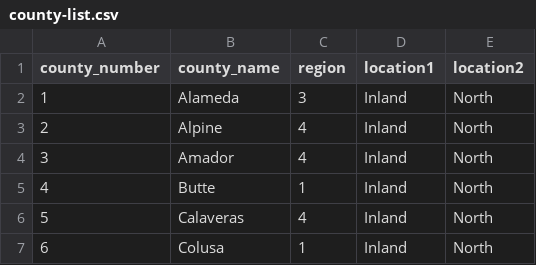
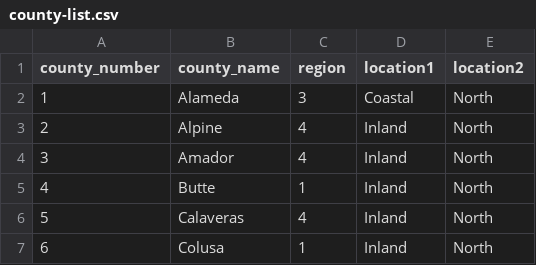
Before and after one commit to davidixonn/CaliforniaDreaming, a CSV file: county-list.csv, drawn as a sheet; only a part is shown; the diff covers the shown part only.

```diff
--- a/county-list.csv
+++ b/county-list.csv
@@ -1,3 +1,3 @@
 county_number,county_name,region,location1,location2
-1,Alameda,3,Inland,North
+1,Alameda,3,Coastal,North
 2,Alpine,4,Inland,North
```
Also changed, not shown: 49 edited cells elsewhere in this file.
